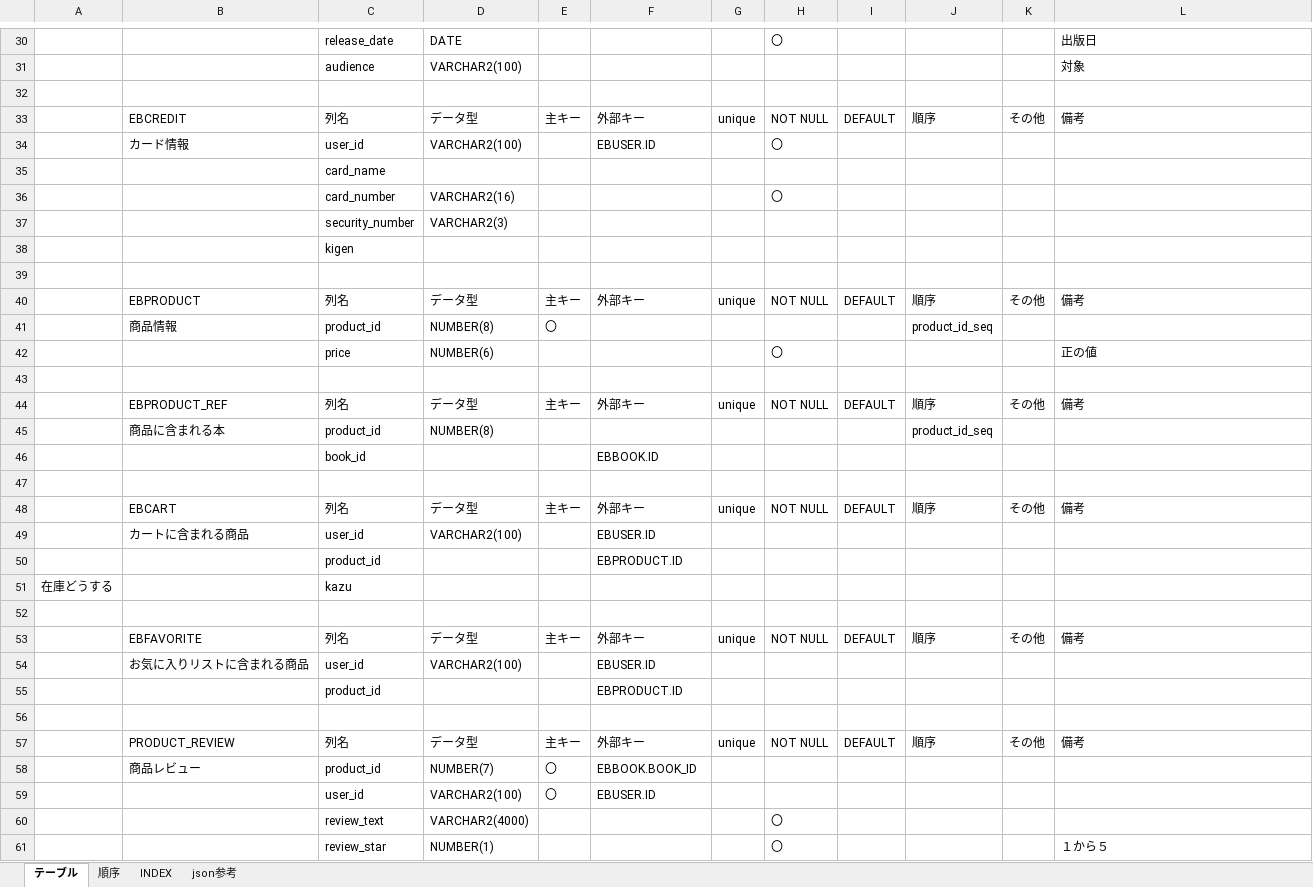
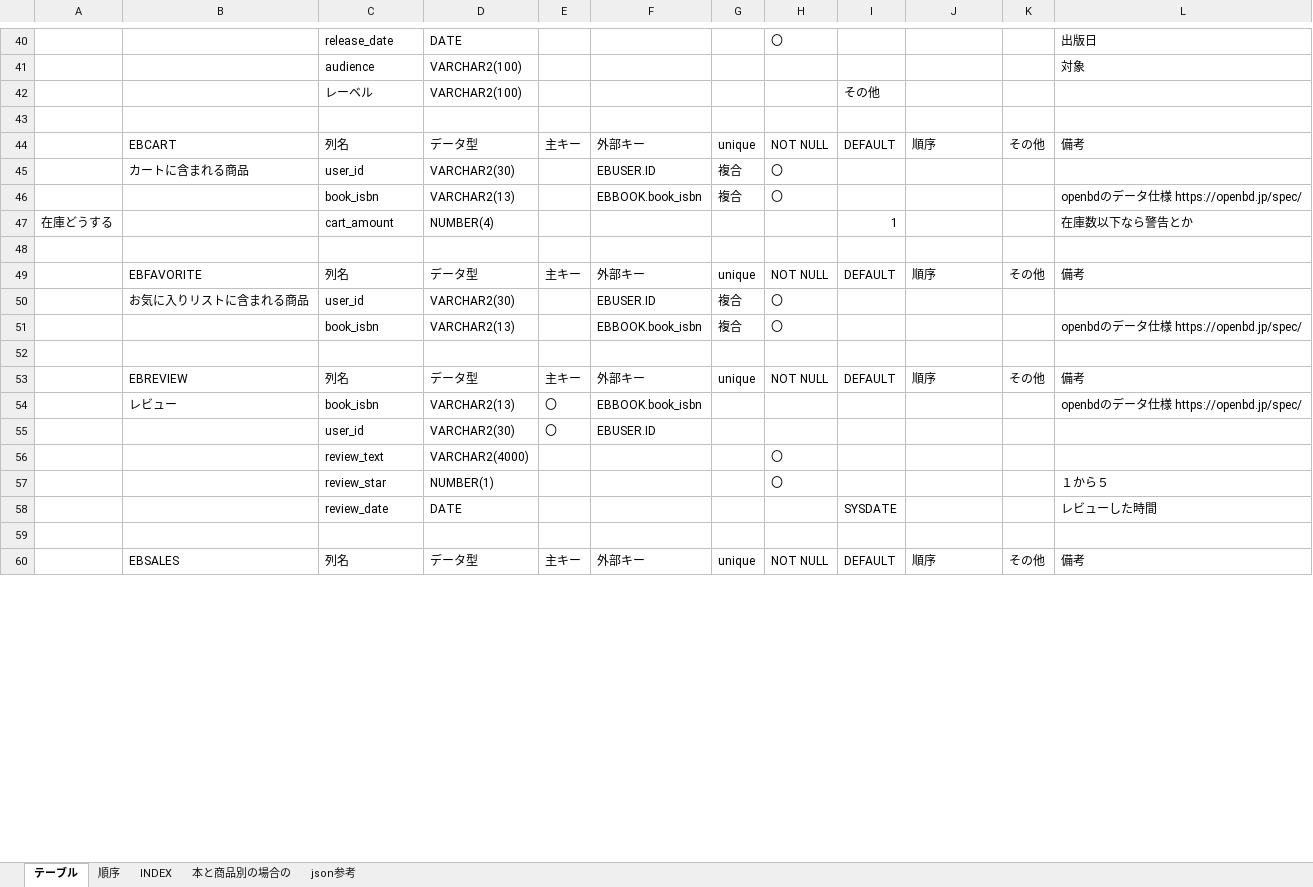
Before and after one commit to hy-18304021/ECbook, an Excel workbook: document/databaseinfo.xlsx, sheet テーブル, drawn as a sheet; only a part is shown, gaps mark what is left out; the shorter side is filled out with more unchanged rows; values as stored, in another font and other column widths than the file's, no borders; removed rows and columns are numbered as before the commit, all else as after; the diff covers the shown part only; the diff names each change by its address in the sheet, - before the commit and + after, or states it on an @@ line.

```diff
--- a/document/databaseinfo.xlsx (sheet テーブル)
+++ b/document/databaseinfo.xlsx (sheet テーブル)
+sheet tab: 本と商品別の場合の
-row 42: (empty)
+row 42:  |  | レーベル | VARCHAR2(100) |  |  |  |  | その他
@@ row 33 moved to row 18: EBCREDIT @@
-row 34:  | カード情報 | user_id | VARCHAR2(100) |  | EBUSER.ID |  | 〇
-row 35:  |  | card_name
-row 36:  |  | card_number | VARCHAR2(16) |  |  |  | 〇
-row 37:  |  | security_number | VARCHAR2(3)
-row 38:  |  | kigen
-row 39: (empty)
-row 40:  | EBPRODUCT | 列名 | データ型 | 主キー | 外部キー | unique | NOT NULL | DEFAULT | 順序 | その他 | 備考
-row 41:  | 商品情報 | product_id | NUMBER(8) | 〇 |  |  |  |  | product_id_seq
-row 42:  |  | price | NUMBER(6) |  |  |  | 〇 |  |  |  | 正の値
-row 43: (empty)
-row 44:  | EBPRODUCT_REF | 列名 | データ型 | 主キー | 外部キー | unique | NOT NULL | DEFAULT | 順序 | その他 | 備考
-row 45:  | 商品に含まれる本 | product_id | NUMBER(8) |  |  |  |  |  | product_id_seq
-row 46:  |  | book_id |  |  | EBBOOK.ID
-D45: VARCHAR2(100)
+D45: VARCHAR2(30)
-G45: (empty)
+G45: 複合
-H45: (empty)
+H45: 〇
-row 50:  |  | product_id |  |  | EBPRODUCT.ID
-row 51: 在庫どうする |  | kazu
+row 46:  |  | book_isbn | VARCHAR2(13) |  | EBBOOK.book_isbn | 複合 | 〇 |  |  |  | openbdのデータ仕様 https://openbd.jp/spec/
+row 47: 在庫どうする |  | cart_amount | NUMBER(4) |  |  |  |  | 1 |  |  | 在庫数以下なら警告とか
-D50: VARCHAR2(100)
+D50: VARCHAR2(30)
-G50: (empty)
+G50: 複合
-H50: (empty)
+H50: 〇
-row 55:  |  | product_id |  |  | EBPRODUCT.ID
+row 51:  |  | book_isbn | VARCHAR2(13) |  | EBBOOK.book_isbn | 複合 | 〇 |  |  |  | openbdのデータ仕様 https://openbd.jp/spec/
-B53: PRODUCT_REVIEW
+B53: EBREVIEW
-row 58:  | 商品レビュー | product_id | NUMBER(7) | 〇 | EBBOOK.BOOK_ID
+row 54:  | レビュー | book_isbn | VARCHAR2(13) | 〇 | EBBOOK.book_isbn |  |  |  |  |  | openbdのデータ仕様 https://openbd.jp/spec/
-D55: VARCHAR2(100)
+D55: VARCHAR2(30)
```
Also changed, not shown: 13 added rows, 8 removed rows, 2 moved rows and 19 edited cells elsewhere in this sheet, sheet json参考, sheet 順序, 13 other files.
